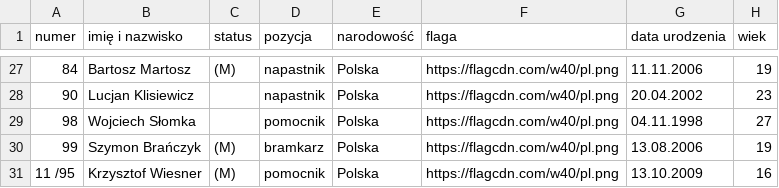
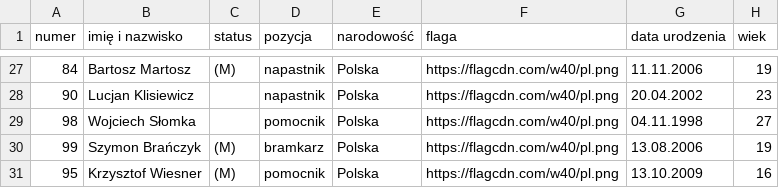
Before and after one commit to DomJer004/tsp-baza-danych, a CSV file: 25_26.csv, drawn as a sheet; only a part is shown, gaps mark what is left out; the diff names each change by its address in the sheet, - before the commit and + after, or states it on an @@ line.

Commit message:
Update 25_26.csv

```diff
--- a/25_26.csv
+++ b/25_26.csv
-A31 (numer): 11 /95
+A31 (numer): 95
```
